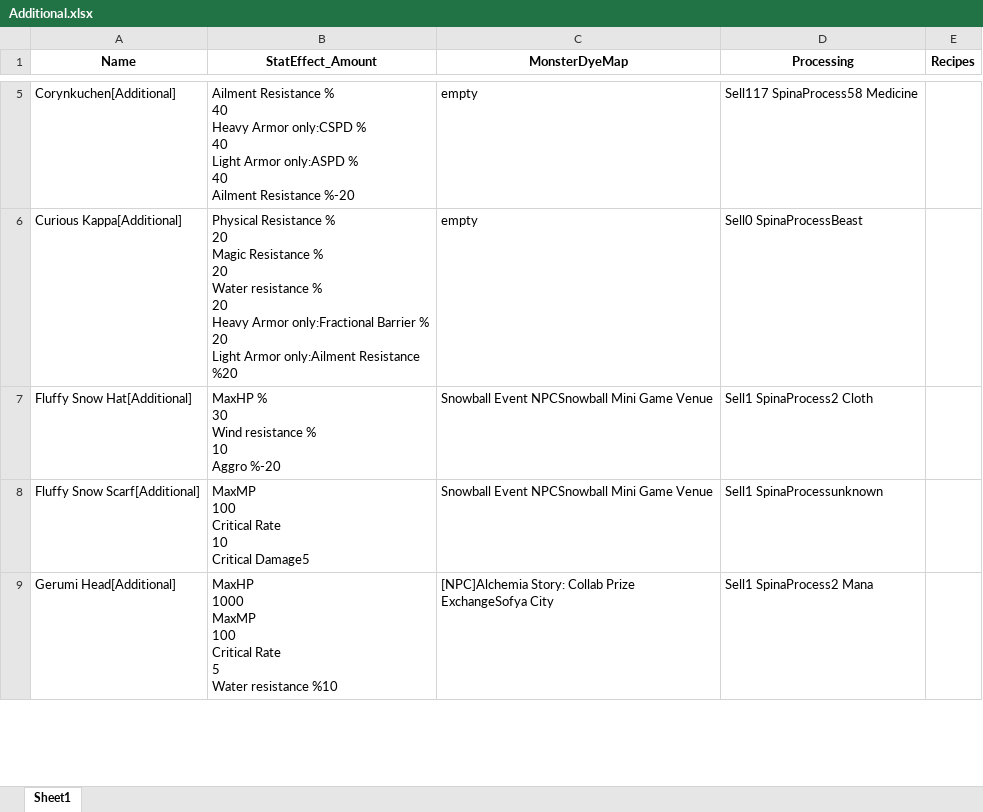
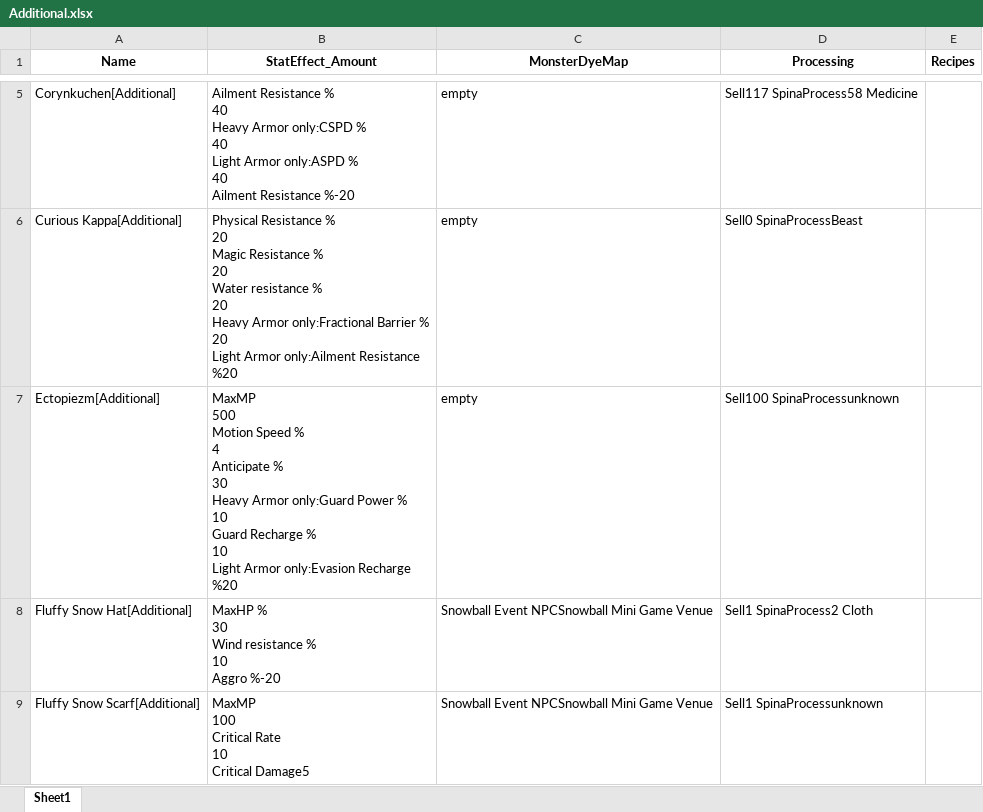
Before and after one commit to frozenproof/potum-on-cloud, an Excel workbook: database/w3/Additional.xlsx, sheet Sheet1, drawn as a sheet; only a part is shown, gaps mark what is left out; the shorter side is filled out with more unchanged rows; values as stored, in another font and other column widths than the file's, no borders; ↵ is a line break in a cell; the diff covers the shown part only; the diff names each change by its address in the sheet, - before the commit and + after, or states it on an @@ line.

Commit message:
updating the sprites sheets

```diff
--- a/database/w3/Additional.xlsx (sheet Sheet1)
+++ b/database/w3/Additional.xlsx (sheet Sheet1)
+row 7: Ectopiezm[Additional] | MaxMP ↵ 500 ↵ Motion Speed % ↵ 4 ↵ Anticipate % ↵ 30 ↵ Heavy Armor only:Guard Power % ↵ 10 ↵ Guard Recharge % ↵ 10 ↵ Light Armor only:Evasion Recharge %20 | empty | Sell100 SpinaProcessunknown
```
Also changed, not shown: 55 added rows elsewhere in this sheet, database/w3/1hs.xlsx, database/w3/Armor.xlsx, 27 other files.
